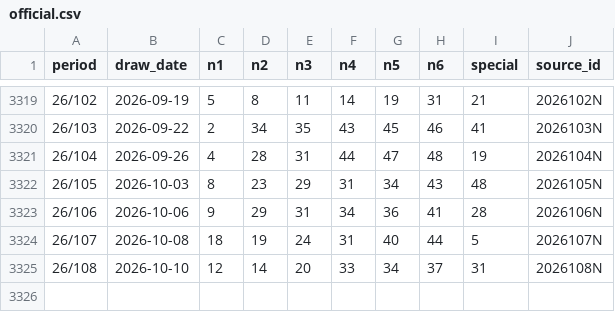
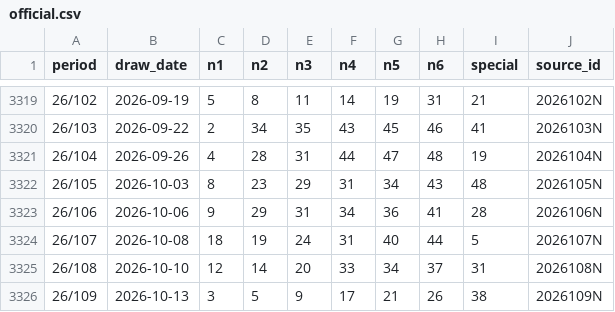
Before and after one commit to pingshen670822/hong-kong-marksix-ironlaw, a CSV file: docs/official.csv, drawn as a sheet; only a part is shown, gaps mark what is left out; the diff names each change by its address in the sheet, - before the commit and + after, or states it on an @@ line.

```diff
--- a/docs/official.csv
+++ b/docs/official.csv
+row 3326: 26/109 | 2026-10-13 | 3 | 5 | 9 | 17 | 21 | 26 | 38 | 2026109N
```
Also changed, not shown: site/official.csv, 37 other files.
